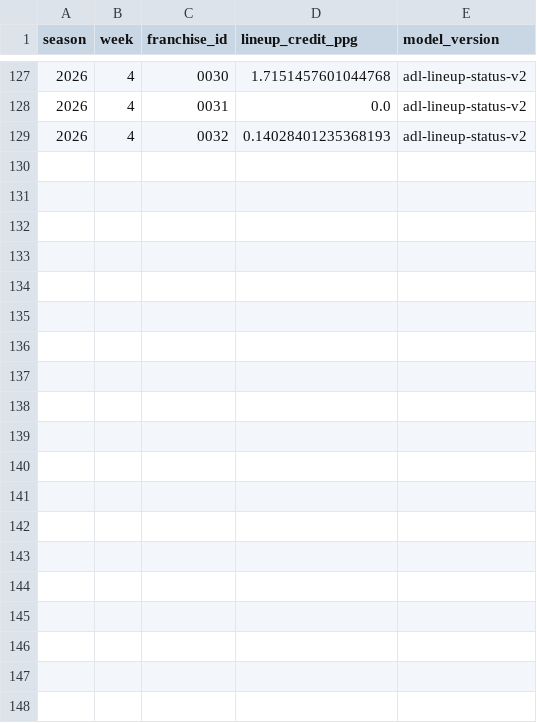
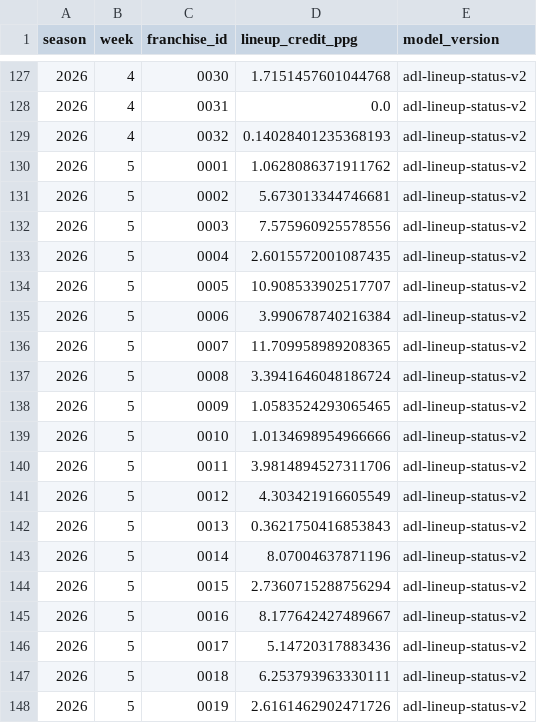
Before and after one commit to TheMathNinja/ADL-GM-Dashboard, a CSV file: data/lineup_status_credits_2026.csv, drawn as a sheet; only a part is shown, gaps mark what is left out; the diff covers the shown part only.

```diff
--- a/data/lineup_status_credits_2026.csv
+++ b/data/lineup_status_credits_2026.csv
@@ -129 +129,20 @@ season,week,franchise_id,lineup_credit_ppg,model_version
 2026,4,0032,0.14028401235368193,adl-lineup-status-v2
+2026,5,0001,1.0628086371911762,adl-lineup-status-v2
+2026,5,0002,5.673013344746681,adl-lineup-status-v2
+2026,5,0003,7.575960925578556,adl-lineup-status-v2
+2026,5,0004,2.6015572001087435,adl-lineup-status-v2
+2026,5,0005,10.908533902517707,adl-lineup-status-v2
+2026,5,0006,3.990678740216384,adl-lineup-status-v2
+2026,5,0007,11.709958989208365,adl-lineup-status-v2
+2026,5,0008,3.3941646048186724,adl-lineup-status-v2
+2026,5,0009,1.0583524293065465,adl-lineup-status-v2
+2026,5,0010,1.0134698954966666,adl-lineup-status-v2
+2026,5,0011,3.9814894527311706,adl-lineup-status-v2
+2026,5,0012,4.303421916605549,adl-lineup-status-v2
+2026,5,0013,0.3621750416853843,adl-lineup-status-v2
+2026,5,0014,8.07004637871196,adl-lineup-status-v2
+2026,5,0015,2.7360715288756294,adl-lineup-status-v2
+2026,5,0016,8.177642427489667,adl-lineup-status-v2
+2026,5,0017,5.14720317883436,adl-lineup-status-v2
+2026,5,0018,6.253793963330111,adl-lineup-status-v2
+2026,5,0019,2.6161462902471726,adl-lineup-status-v2
```
Also changed, not shown: 13 added rows elsewhere in this file, data/elo_ratings.csv, data/elo_shadow_comparison.csv, 39 other files.
